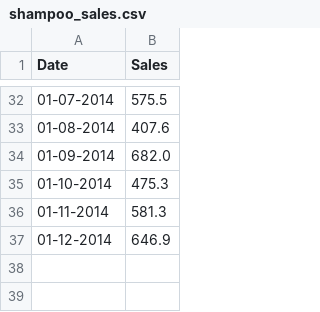
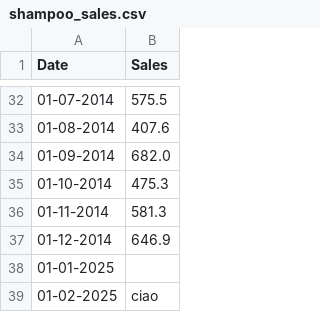
Before and after one commit to orestevalente08-collab/ProgrammingLab, a CSV file: 3lezione/shampoo_sales.csv, drawn as a sheet; only a part is shown, gaps mark what is left out; the diff names each change by its address in the sheet, - before the commit and + after, or states it on an @@ line.

Commit message:
Lezione_5

```diff
--- a/3lezione/shampoo_sales.csv
+++ b/3lezione/shampoo_sales.csv
+row 38: 01-01-2025
+row 39: 01-02-2025 | ciao
```
Also changed, not shown: 3 other files.
